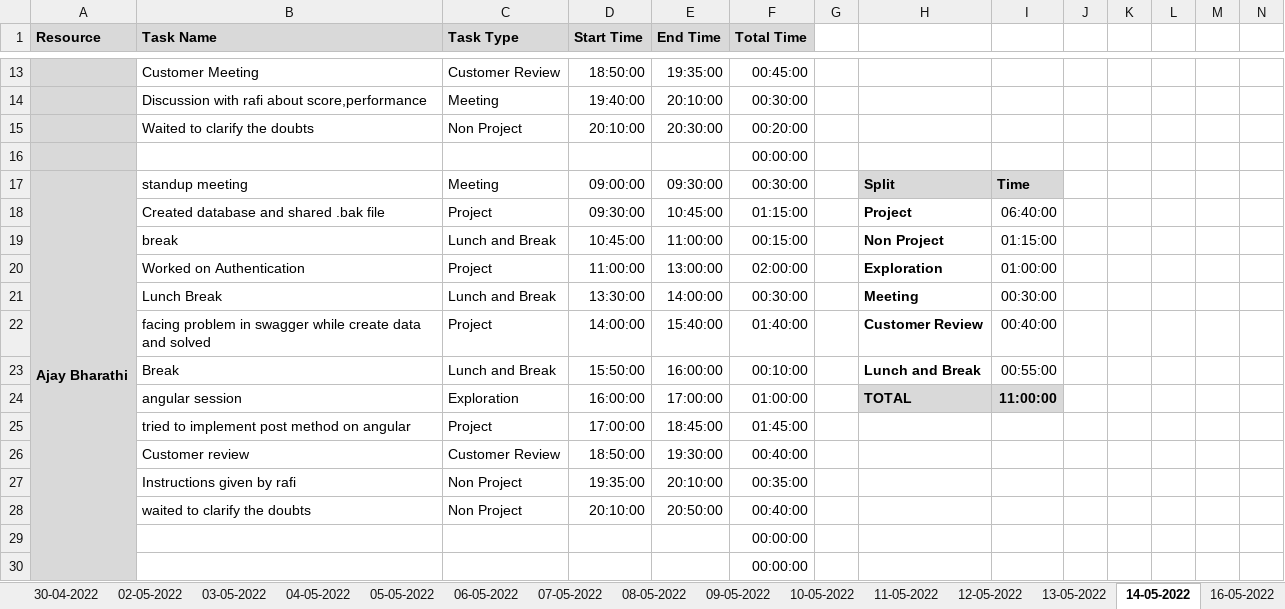
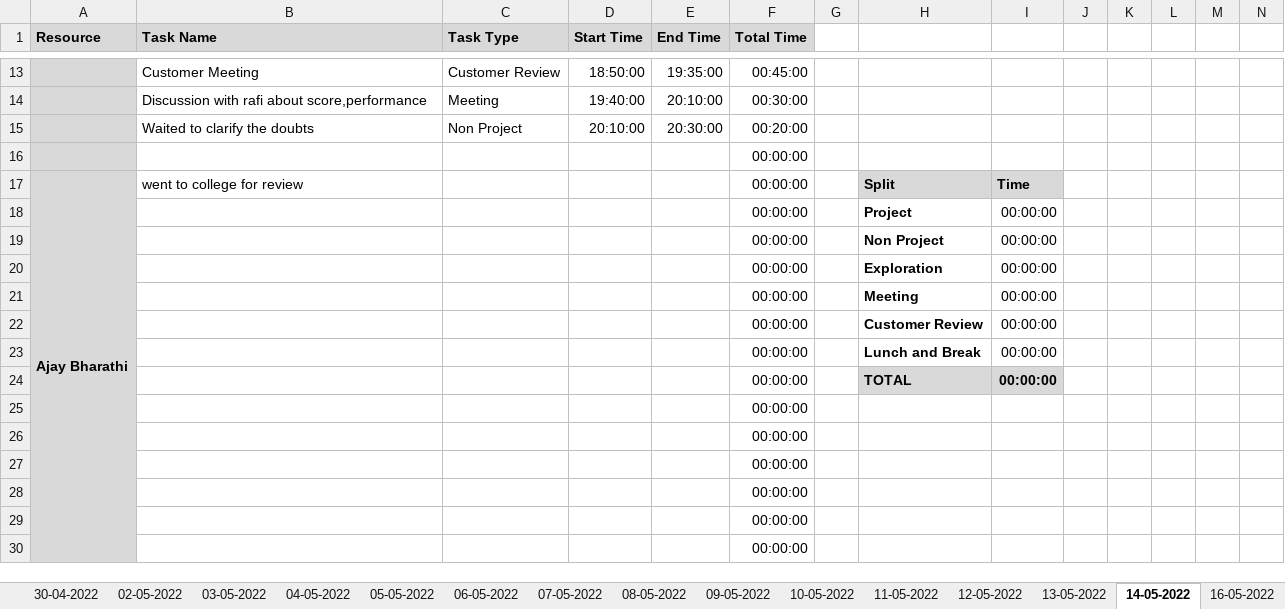
Before and after one commit to Tenacious-Org/Project-A5, an Excel workbook: Process/Timesheet/PTW-Timesheet.xlsx, sheet 14-05-2022, drawn as a sheet; only a part is shown, gaps mark what is left out; values as stored, in another font and other column widths than the file's, no borders; conditional formats not drawn; removed rows and columns are numbered as before the commit, all else as after; rows hold the shown columns only; the diff covers the shown part only; the diff names each change by its address in the sheet, - before the commit and + after, or states it on an @@ line.

```diff
--- a/Process/Timesheet/PTW-Timesheet.xlsx (sheet 14-05-2022)
+++ b/Process/Timesheet/PTW-Timesheet.xlsx (sheet 14-05-2022)
-B17 (Task Name): standup meeting
+B17 (Task Name): went to college for review
-C17 (Task Type): Meeting
+C17 (Task Type): (empty)
-D17 (Start Time): 09:00:00
+D17 (Start Time): (empty)
-E17 (End Time): 09:30:00
+E17 (End Time): (empty)
-F17 (Total Time): 00:30:00
+F17 (Total Time): 00:00:00
-row 18:  | Created database and shared .bak file | Project | 09:30:00 | 10:45:00 | 01:15:00 |  | Project | 06:40:00
-row 19:  | break | Lunch and Break | 10:45:00 | 11:00:00 | 00:15:00 |  | Non Project | 01:15:00
-row 20:  | Worked on Authentication | Project | 11:00:00 | 13:00:00 | 02:00:00 |  | Exploration | 01:00:00
-row 21:  | Lunch Break | Lunch and Break | 13:30:00 | 14:00:00 | 00:30:00 |  | Meeting | 00:30:00
-row 22:  | facing problem in swagger while create data and solved | Project | 14:00:00 | 15:40:00 | 01:40:00 |  | Customer Review | 00:40:00
-row 23:  | Break | Lunch and Break | 15:50:00 | 16:00:00 | 00:10:00 |  | Lunch and Break | 00:55:00
-row 24:  | angular session | Exploration | 16:00:00 | 17:00:00 | 01:00:00 |  | TOTAL | 11:00:00
-row 25:  | tried to implement post method on angular | Project | 17:00:00 | 18:45:00 | 01:45:00
-row 26:  | Customer review | Customer Review | 18:50:00 | 19:30:00 | 00:40:00
-row 27:  | Instructions given by rafi | Non Project | 19:35:00 | 20:10:00 | 00:35:00
-row 28:  | waited to clarify the doubts | Non Project | 20:10:00 | 20:50:00 | 00:40:00
+row 18:  |  |  |  |  | 00:00:00 |  | Project | 00:00:00
+row 19:  |  |  |  |  | 00:00:00 |  | Non Project | 00:00:00
+row 20:  |  |  |  |  | 00:00:00 |  | Exploration | 00:00:00
+row 21:  |  |  |  |  | 00:00:00 |  | Meeting | 00:00:00
+row 22:  |  |  |  |  | 00:00:00 |  | Customer Review | 00:00:00
+row 23:  |  |  |  |  | 00:00:00 |  | Lunch and Break | 00:00:00
+row 24:  |  |  |  |  | 00:00:00 |  | TOTAL | 00:00:00
+row 25:  |  |  |  |  | 00:00:00
+row 26:  |  |  |  |  | 00:00:00
+row 27:  |  |  |  |  | 00:00:00
+row 28:  |  |  |  |  | 00:00:00
```
Also changed, not shown: 22 edited cells elsewhere in this sheet, sheet 10-05-2022, sheet 16-05-2022, sheet 13-05-2022, other sheet tabs, formulas that keep their value.
